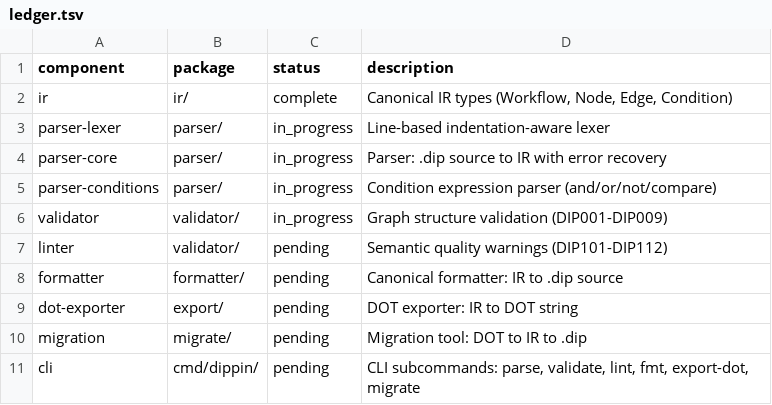
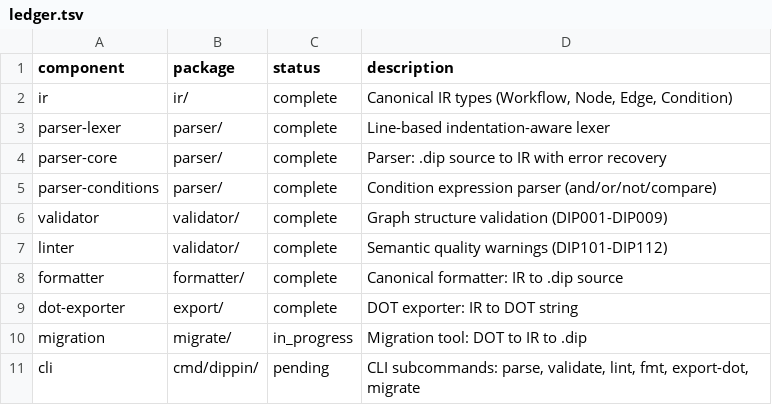
Before and after one commit to michellepellon/dippin-lang, a TSV file: .tracker/ledger.tsv, drawn as a sheet.

```diff
--- a/.tracker/ledger.tsv
+++ b/.tracker/ledger.tsv
@@ -2,10 +2,10 @@ component	package	status	description
 ir	ir/	complete	Canonical IR types (Workflow, Node, Edge, Condition)
-parser-lexer	parser/	in_progress	Line-based indentation-aware lexer
-parser-core	parser/	in_progress	Parser: .dip source to IR with error recovery
-parser-conditions	parser/	in_progress	Condition expression parser (and/or/not/compare)
-validator	validator/	in_progress	Graph structure validation (DIP001-DIP009)
-linter	validator/	pending	Semantic quality warnings (DIP101-DIP112)
-formatter	formatter/	pending	Canonical formatter: IR to .dip source
-dot-exporter	export/	pending	DOT exporter: IR to DOT string
-migration	migrate/	pending	Migration tool: DOT to IR to .dip
+parser-lexer	parser/	complete	Line-based indentation-aware lexer
+parser-core	parser/	complete	Parser: .dip source to IR with error recovery
+parser-conditions	parser/	complete	Condition expression parser (and/or/not/compare)
+validator	validator/	complete	Graph structure validation (DIP001-DIP009)
+linter	validator/	complete	Semantic quality warnings (DIP101-DIP112)
+formatter	formatter/	complete	Canonical formatter: IR to .dip source
+dot-exporter	export/	complete	DOT exporter: IR to DOT string
+migration	migrate/	in_progress	Migration tool: DOT to IR to .dip
 cli	cmd/dippin/	pending	CLI subcommands: parse, validate, lint, fmt, export-dot, migrate
```
Also changed, not shown: 36 other files.
